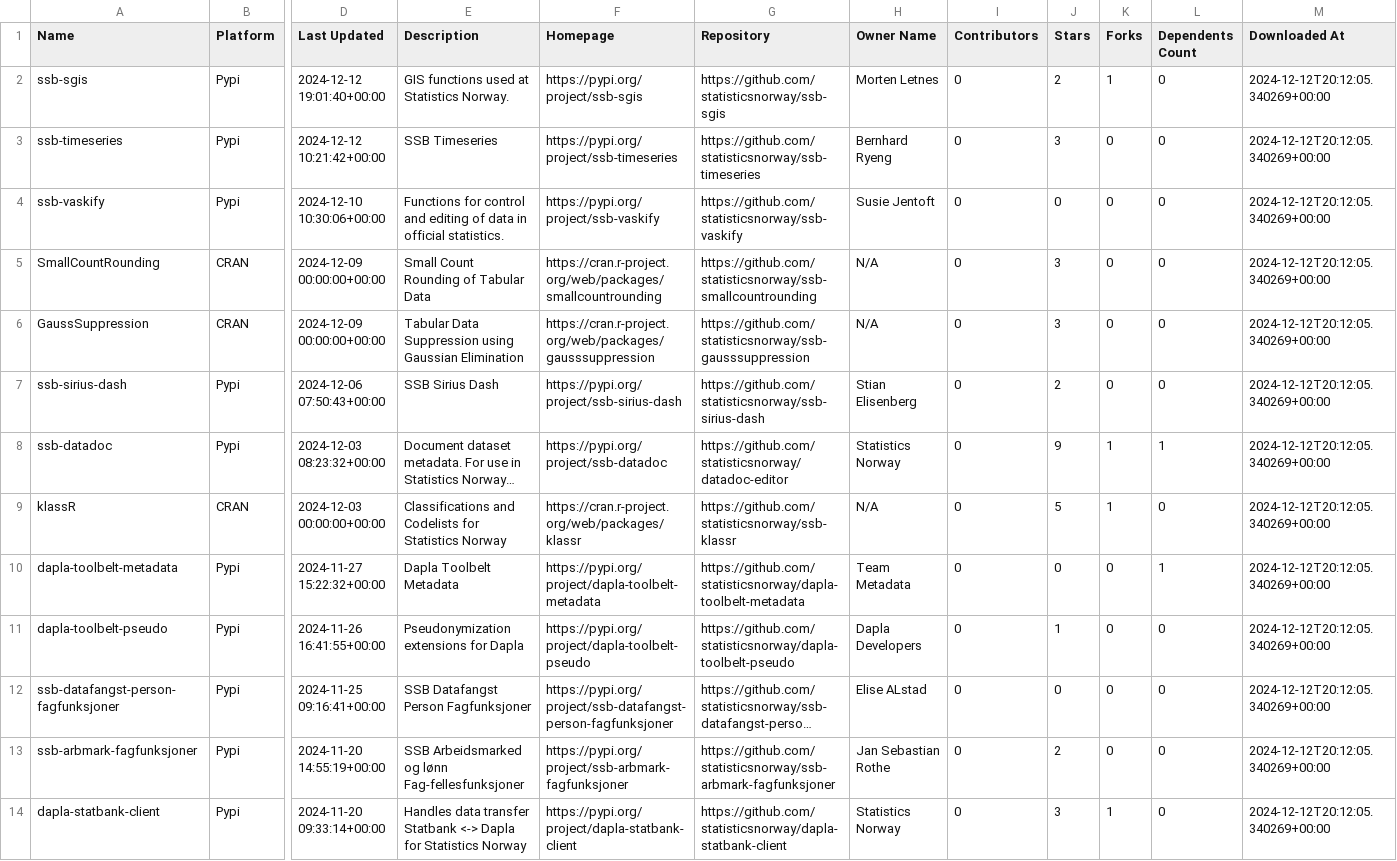
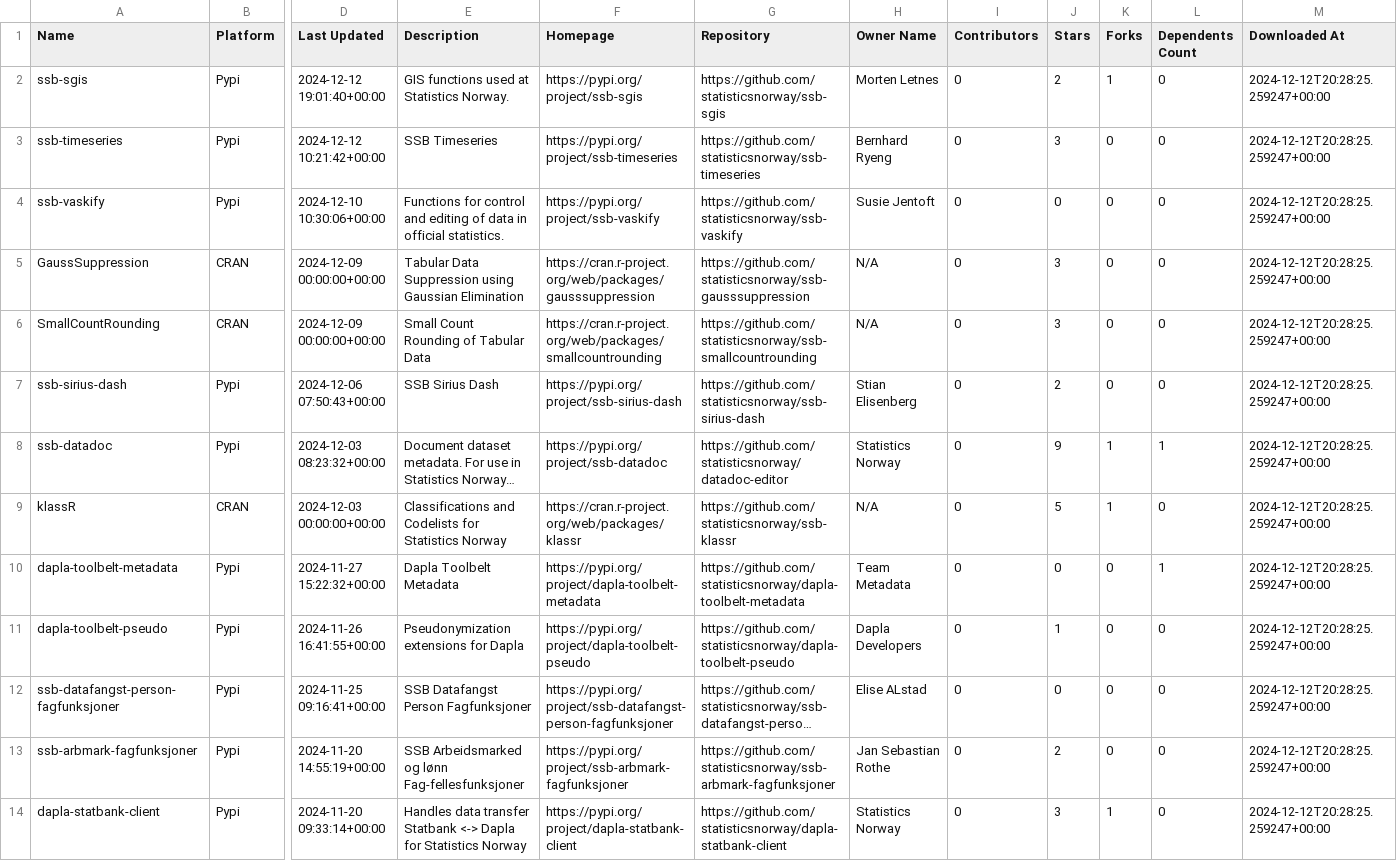
Before and after one commit to trygu/ssb-pypi-statistics, a CSV file: results.csv, drawn as a sheet; only a part is shown, gaps mark what is left out; long unchanged cells end in …; removed rows and columns are numbered as before the commit, all else as after; rows hold the shown columns only; the diff covers the shown part only; the diff names each change by its address in the sheet, - before the commit and + after, or states it on an @@ line.

```diff
--- a/results.csv
+++ b/results.csv
-M2:M4 (Downloaded At): 2024-12-12T20:12:05.340269+00:00
+M2:M4 (Downloaded At): 2024-12-12T20:28:25.259247+00:00
-row 5: SmallCountRounding | CRAN | 2024-12-09 00:00:00+00:00 | Small Count Rounding of Tabular Data | https://cran.r-project.org/web/packages/smallcountrounding | https://github.com/statisticsnorway/ssb-smallcountrounding | N/A | 0 | 3 | 0 | 0 | 2024-12-12T20:12:05.340269+00:00
-M5 (Downloaded At): 2024-12-12T20:12:05.340269+00:00
+M5 (Downloaded At): 2024-12-12T20:28:25.259247+00:00
+row 6: SmallCountRounding | CRAN | 2024-12-09 00:00:00+00:00 | Small Count Rounding of Tabular Data | https://cran.r-project.org/web/packages/smallcountrounding | https://github.com/statisticsnorway/ssb-smallcountrounding | N/A | 0 | 3 | 0 | 0 | 2024-12-12T20:28:25.259247+00:00
-M7:M14 (Downloaded At): 2024-12-12T20:12:05.340269+00:00
+M7:M14 (Downloaded At): 2024-12-12T20:28:25.259247+00:00
```
Also changed, not shown: 38 edited cells elsewhere in this file, 3 other files.
